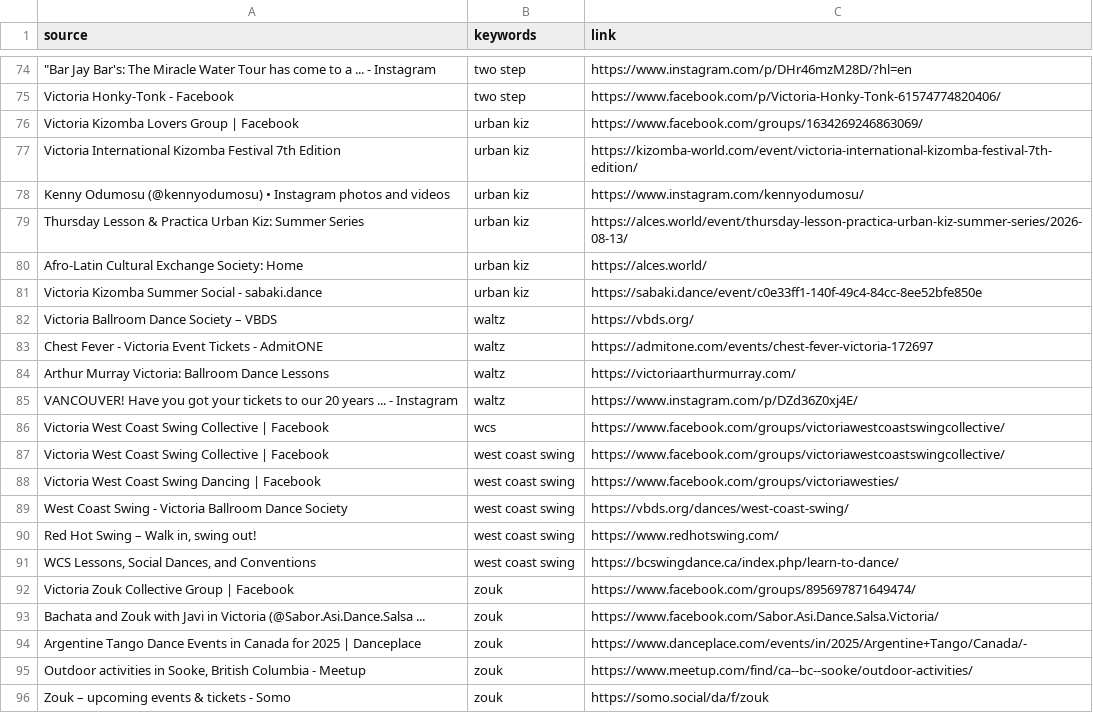
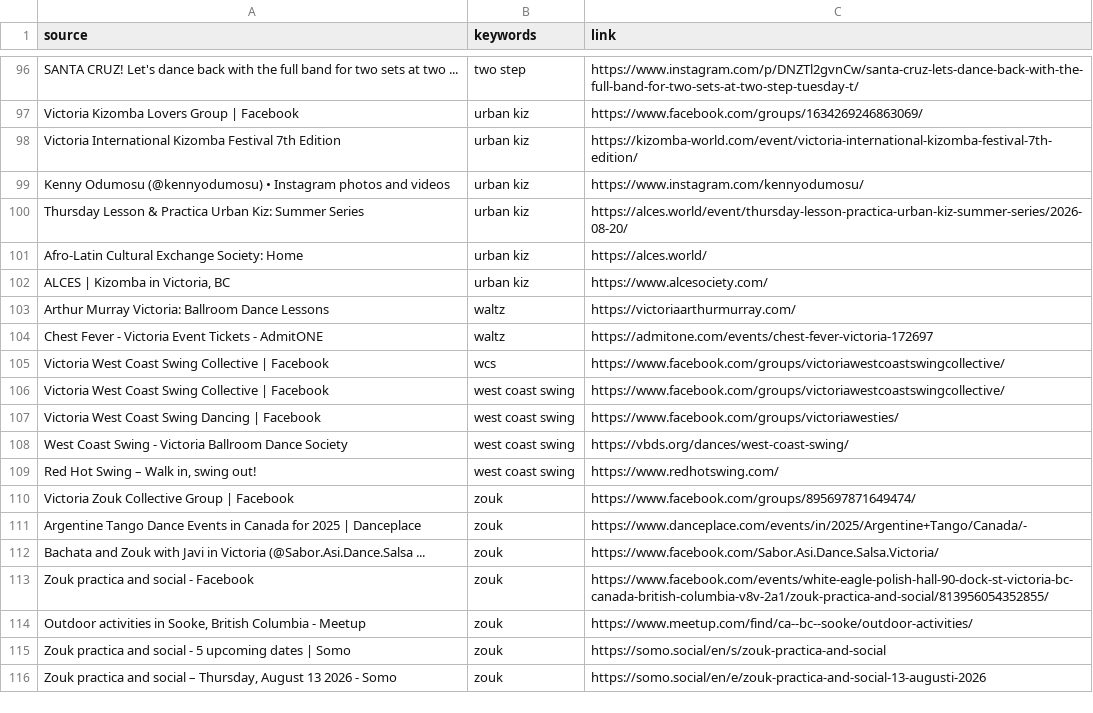
Before and after one commit to LindsayMoir/social_dance_app, a CSV file: data/urls/gs_urls.csv, drawn as a sheet; only a part is shown, gaps mark what is left out; removed rows and columns are numbered as before the commit, all else as after; the diff covers the shown part only; the diff names each change by its address in the sheet, - before the commit and + after, or states it on an @@ line.

```diff
--- a/data/urls/gs_urls.csv
+++ b/data/urls/gs_urls.csv
-A96 (source): "Bar Jay Bar's: The Miracle Water Tour has come to a ... - Instagram
+A96 (source): SANTA CRUZ! Let's dance back with the full band for two sets at two ...
-C96 (link): https://www.instagram.com/p/DHr46mzM28D/?hl=en
+C96 (link): https://www.instagram.com/p/DNZTl2gvnCw/santa-cruz-lets-dance-back-with-the-full-band-for-two-sets-at-two-step-tuesday-t/
-row 75: Victoria Honky-Tonk - Facebook | two step | https://www.facebook.com/p/Victoria-Honky-Tonk-61574774820406/
-C100 (link): https://alces.world/event/thursday-lesson-practica-urban-kiz-summer-series/2026-08-13/
+C100 (link): https://alces.world/event/thursday-lesson-practica-urban-kiz-summer-series/2026-08-20/
-row 81: Victoria Kizomba Summer Social - sabaki.dance | urban kiz | https://sabaki.dance/event/c0e33ff1-140f-49c4-84cc-8ee52bfe850e
+row 102: ALCES | Kizomba in Victoria, BC | urban kiz | https://www.alcesociety.com/
-A103 (source): Victoria Ballroom Dance Society – VBDS
+A103 (source): Arthur Murray Victoria: Ballroom Dance Lessons
-C103 (link): https://vbds.org/
+C103 (link): https://victoriaarthurmurray.com/
-row 84: Arthur Murray Victoria: Ballroom Dance Lessons | waltz | https://victoriaarthurmurray.com/
-row 85: VANCOUVER! Have you got your tickets to our 20 years ... - Instagram | waltz | https://www.instagram.com/p/DZd36Z0xj4E/
-row 91: WCS Lessons, Social Dances, and Conventions | west coast swing | https://bcswingdance.ca/index.php/learn-to-dance/
@@ row 94 moved to row 111: Argentine Tango Dance Events in Canada f… @@
+row 113: Zouk practica and social - Facebook | zouk | https://www.facebook.com/events/white-eagle-polish-hall-90-dock-st-victoria-bc-canada-british-columbia-v8v-2a1/zouk-practica-and-social/813956054352855/
-A115 (source): Zouk – upcoming events & tickets - Somo
+A115 (source): Zouk practica and social - 5 upcoming dates | Somo
-C115 (link): https://somo.social/da/f/zouk
+C115 (link): https://somo.social/en/s/zouk-practica-and-social
+row 116: Zouk practica and social – Thursday, August 13 2026 - Somo | zouk | https://somo.social/en/e/zouk-practica-and-social-13-augusti-2026
```
Also changed, not shown: 35 added rows, 13 removed rows, 7 moved rows and 12 edited cells elsewhere in this file, data/evaluation/manual_coverage_audit.csv, data/other/email_events.csv, 4 other files.
